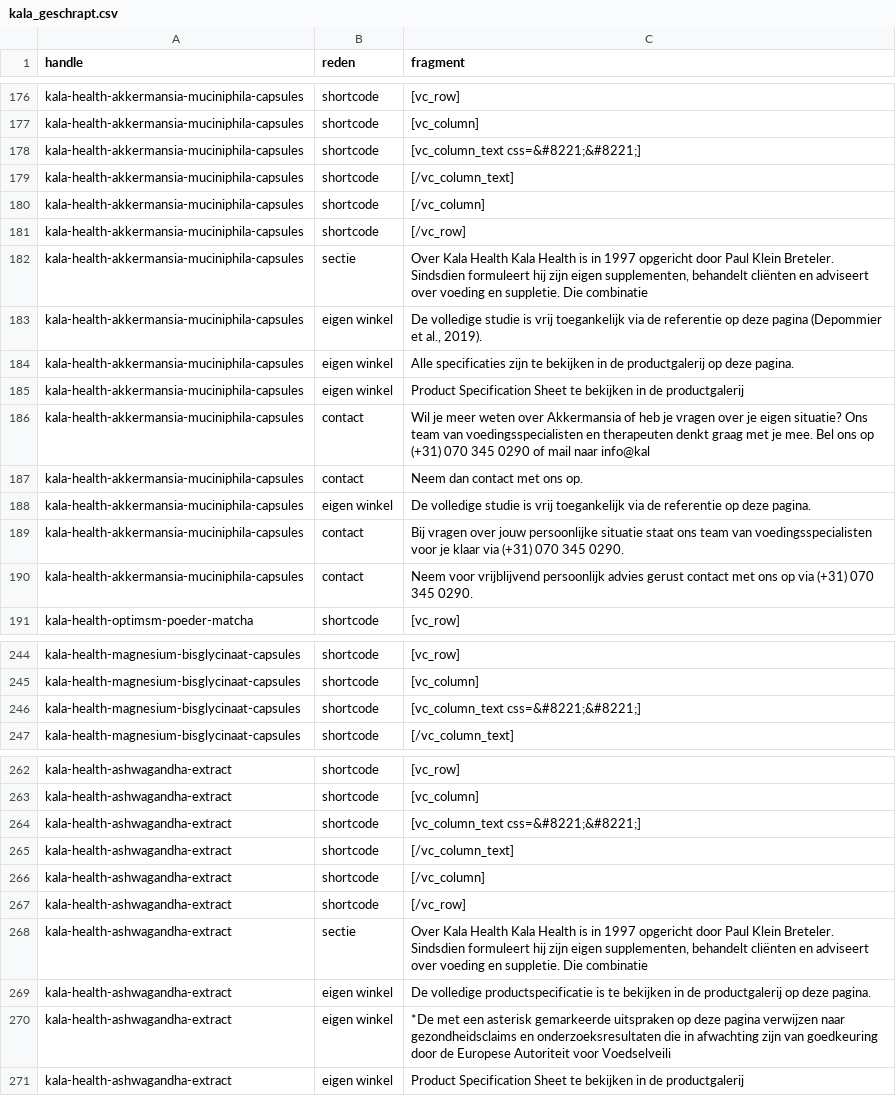
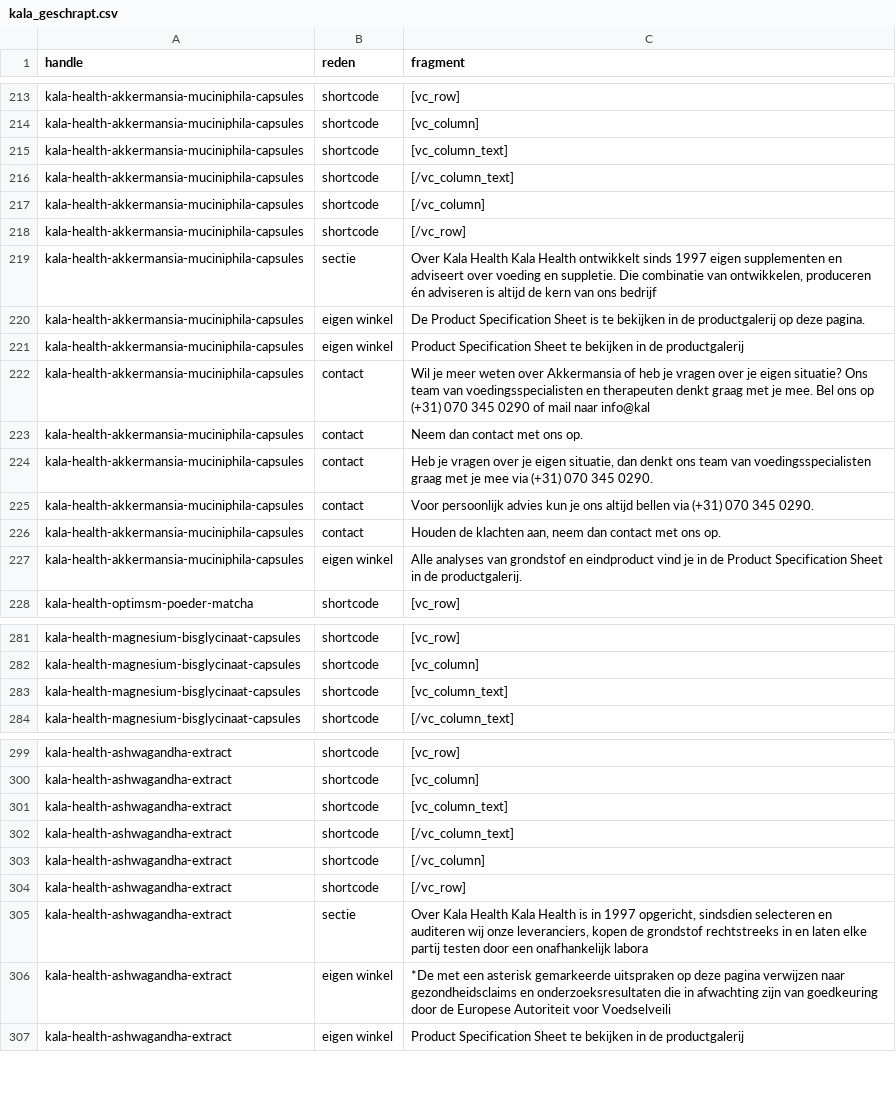
Before and after one commit to Maximillian-creator/Maximillian-creator-kala-feed, a CSV file: kala_geschrapt.csv, drawn as a sheet; only a part is shown, gaps mark what is left out; the diff covers the shown part only.

```diff
--- a/kala_geschrapt.csv
+++ b/kala_geschrapt.csv
@@ -177,3 +214,3 @@ kala-health-akkermansia-muciniphila-capsules,shortcode,[vc_row]
 kala-health-akkermansia-muciniphila-capsules,shortcode,[vc_column]
-kala-health-akkermansia-muciniphila-capsules,shortcode,[vc_column_text css=&#8221;&#8221;]
+kala-health-akkermansia-muciniphila-capsules,shortcode,[vc_column_text]
 kala-health-akkermansia-muciniphila-capsules,shortcode,[/vc_column_text]
@@ -181,5 +218,4 @@ kala-health-akkermansia-muciniphila-capsules,shortcode,[/vc_column]
 kala-health-akkermansia-muciniphila-capsules,shortcode,[/vc_row]
-kala-health-akkermansia-muciniphila-capsules,sectie,"Over Kala Health Kala Health is in 1997 opgericht door Paul Klein Breteler. Sindsdien formuleert hij zijn eigen supplementen, behandelt cliënten en adviseert over voeding en suppletie. Die combinatie "
-kala-health-akkermansia-muciniphila-capsules,eigen winkel,"De volledige studie is vrij toegankelijk via de referentie op deze pagina (Depommier et al., 2019)."
-kala-health-akkermansia-muciniphila-capsules,eigen winkel,Alle specificaties zijn te bekijken in de productgalerij op deze pagina.
+kala-health-akkermansia-muciniphila-capsules,sectie,"Over Kala Health Kala Health ontwikkelt sinds 1997 eigen supplementen en adviseert over voeding en suppletie. Die combinatie van ontwikkelen, produceren én adviseren is altijd de kern van ons bedrijf "
+kala-health-akkermansia-muciniphila-capsules,eigen winkel,De Product Specification Sheet is te bekijken in de productgalerij op deze pagina.
 kala-health-akkermansia-muciniphila-capsules,eigen winkel,Product Specification Sheet te bekijken in de productgalerij
@@ -187,5 +223,6 @@ kala-health-akkermansia-muciniphila-capsules,contact,Wil je meer weten over Akke
 kala-health-akkermansia-muciniphila-capsules,contact,Neem dan contact met ons op.
-kala-health-akkermansia-muciniphila-capsules,eigen winkel,De volledige studie is vrij toegankelijk via de referentie op deze pagina.
-kala-health-akkermansia-muciniphila-capsules,contact,Bij vragen over jouw persoonlijke situatie staat ons team van voedingsspecialisten voor je klaar via (+31) 070 345 0290.
-kala-health-akkermansia-muciniphila-capsules,contact,Neem voor vrijblijvend persoonlijk advies gerust contact met ons op via (+31) 070 345 0290.
+kala-health-akkermansia-muciniphila-capsules,contact,"Heb je vragen over je eigen situatie, dan denkt ons team van voedingsspecialisten graag met je mee via (+31) 070 345 0290."
+kala-health-akkermansia-muciniphila-capsules,contact,Voor persoonlijk advies kun je ons altijd bellen via (+31) 070 345 0290.
+kala-health-akkermansia-muciniphila-capsules,contact,"Houden de klachten aan, neem dan contact met ons op."
+kala-health-akkermansia-muciniphila-capsules,eigen winkel,Alle analyses van grondstof en eindproduct vind je in de Product Specification Sheet in de productgalerij.
 kala-health-optimsm-poeder-matcha,shortcode,[vc_row]
@@ -245,3 +282,3 @@ kala-health-magnesium-bisglycinaat-capsules,shortcode,[vc_row]
 kala-health-magnesium-bisglycinaat-capsules,shortcode,[vc_column]
-kala-health-magnesium-bisglycinaat-capsules,shortcode,[vc_column_text css=&#8221;&#8221;]
+kala-health-magnesium-bisglycinaat-capsules,shortcode,[vc_column_text]
 kala-health-magnesium-bisglycinaat-capsules,shortcode,[/vc_column_text]
@@ -263,3 +300,3 @@ kala-health-ashwagandha-extract,shortcode,[vc_row]
 kala-health-ashwagandha-extract,shortcode,[vc_column]
-kala-health-ashwagandha-extract,shortcode,[vc_column_text css=&#8221;&#8221;]
+kala-health-ashwagandha-extract,shortcode,[vc_column_text]
 kala-health-ashwagandha-extract,shortcode,[/vc_column_text]
@@ -267,4 +304,3 @@ kala-health-ashwagandha-extract,shortcode,[/vc_column]
 kala-health-ashwagandha-extract,shortcode,[/vc_row]
-kala-health-ashwagandha-extract,sectie,"Over Kala Health Kala Health is in 1997 opgericht door Paul Klein Breteler. Sindsdien formuleert hij zijn eigen supplementen, behandelt cliënten en adviseert over voeding en suppletie. Die combinatie "
-kala-health-ashwagandha-extract,eigen winkel,De volledige productspecificatie is te bekijken in de productgalerij op deze pagina.
+kala-health-ashwagandha-extract,sectie,"Over Kala Health Kala Health is in 1997 opgericht, sindsdien selecteren en auditeren wij onze leveranciers, kopen de grondstof rechtstreeks in en laten elke partij testen door een onafhankelijk labora"
 kala-health-ashwagandha-extract,eigen winkel,*De met een asterisk gemarkeerde uitspraken op deze pagina verwijzen naar gezondheidsclaims en onderzoeksresultaten die in afwachting zijn van goedkeuring door de Europese Autoriteit voor Voedselveili
```
Also changed, not shown: 37 added rows and 8 edited cells elsewhere in this file, kala_tekstbron.csv, 3 other files.
